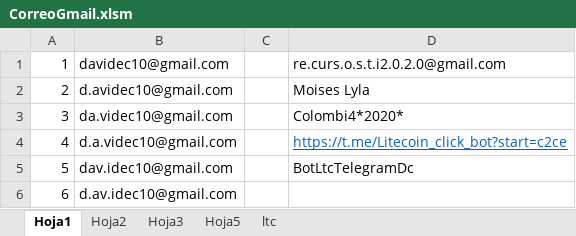
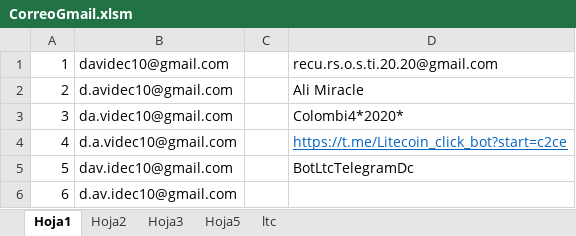
Before and after one commit to dcardonac31/ltcbot_telegram, an Excel workbook: CorreoGmail.xlsm, sheet Hoja1, drawn as a sheet; only a part is shown; values as stored, in another font and other column widths than the file's, no borders; charts and pictures not drawn; the diff names each change by its address in the sheet, - before the commit and + after, or states it on an @@ line.

```diff
--- a/CorreoGmail.xlsm (sheet Hoja1)
+++ b/CorreoGmail.xlsm (sheet Hoja1)
-D1: re.curs.o.s.t.i2.0.2.0@gmail.com
+D1: recu.rs.o.s.ti.20.20@gmail.com
-D2: Moises Lyla
+D2: Ali Miracle
```
Also changed, not shown: sheet Hoja3, sqlbots.xlsx, 29 other files.
